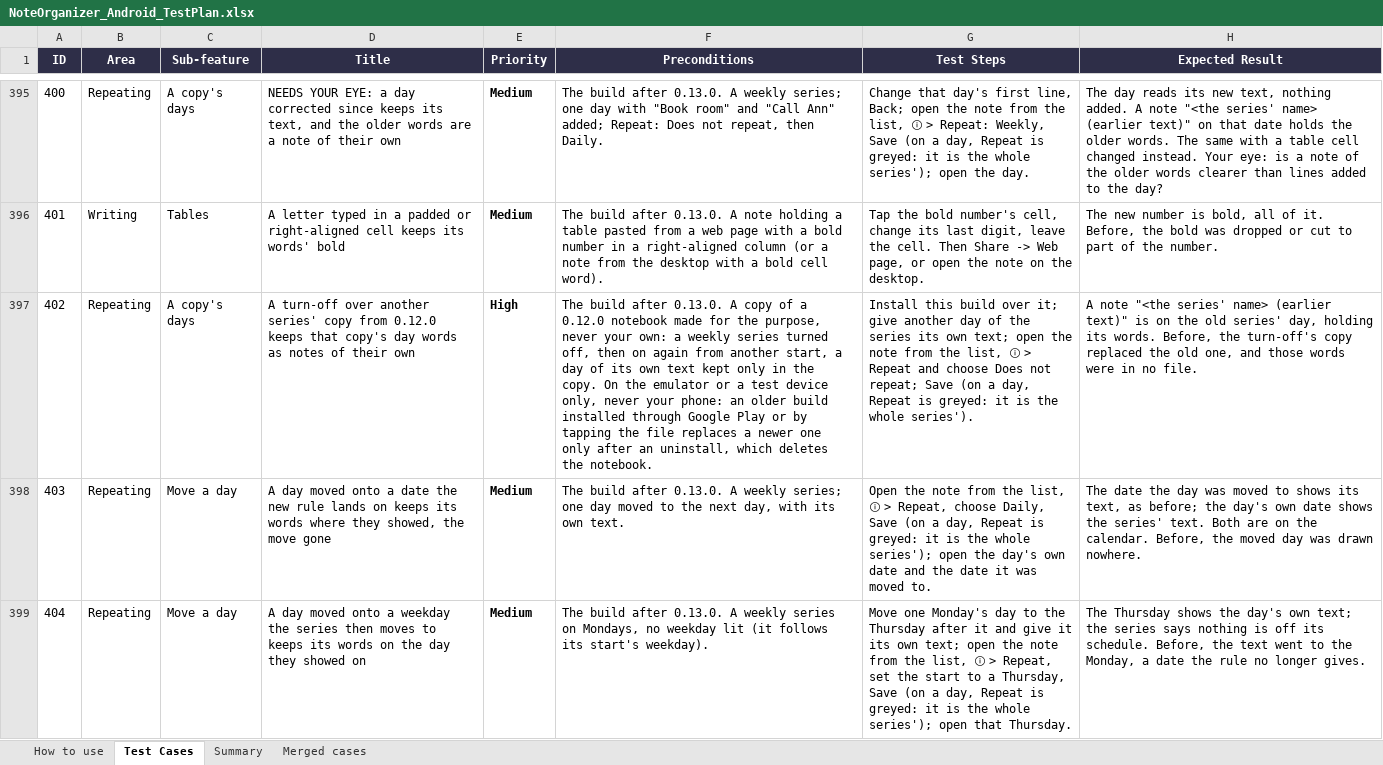
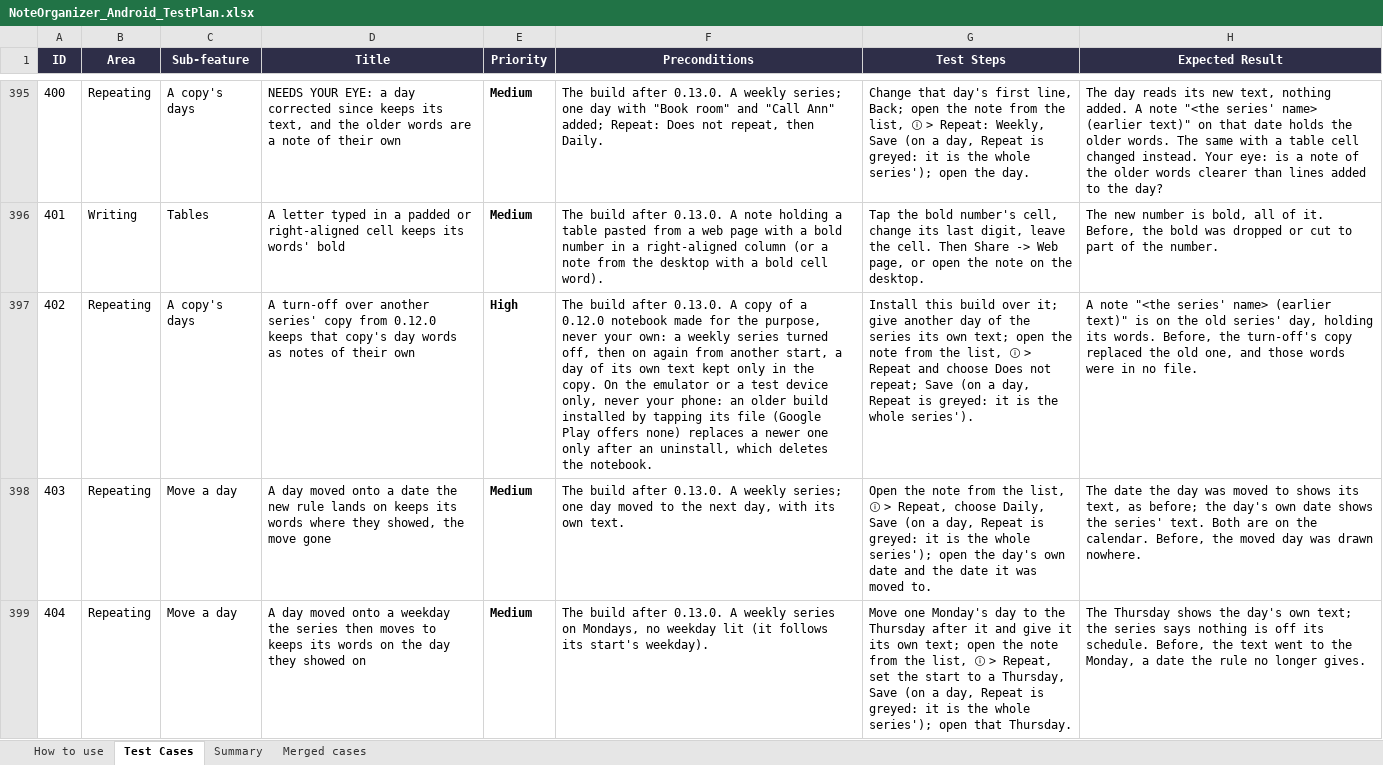
Before and after one commit to AlexandraMoldovan95/noteOrganizerForAndroid, an Excel workbook: qa/NoteOrganizer_Android_TestPlan.xlsx, sheet Test Cases, drawn as a sheet; only a part is shown, gaps mark what is left out; values as stored, in another font and other column widths than the file's, no borders; the diff covers the shown part only; the diff names each change by its address in the sheet, - before the commit and + after, or states it on an @@ line.

```diff
--- a/qa/NoteOrganizer_Android_TestPlan.xlsx (sheet Test Cases)
+++ b/qa/NoteOrganizer_Android_TestPlan.xlsx (sheet Test Cases)
-F397 (Preconditions): …build installed through Google Play or by tapping the file replaces a…
+F397 (Preconditions): …build installed by tapping its file (Google Play offers none) replaces a…
```
Also changed, not shown: 21 edited cells elsewhere in this sheet, 3 other files.
